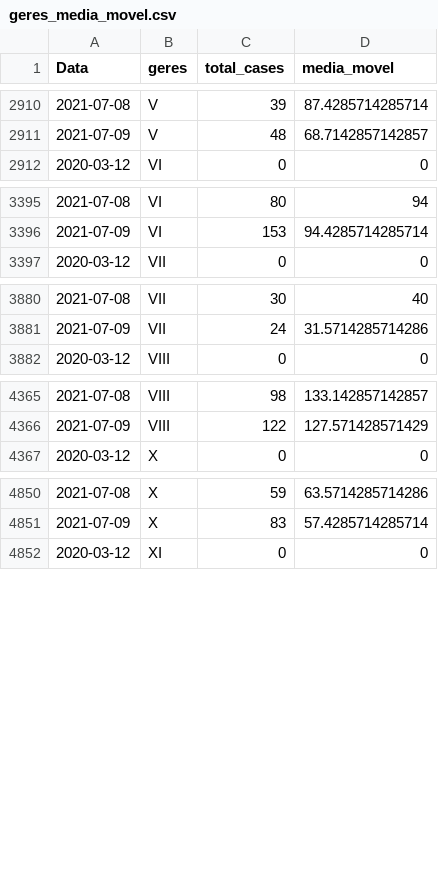
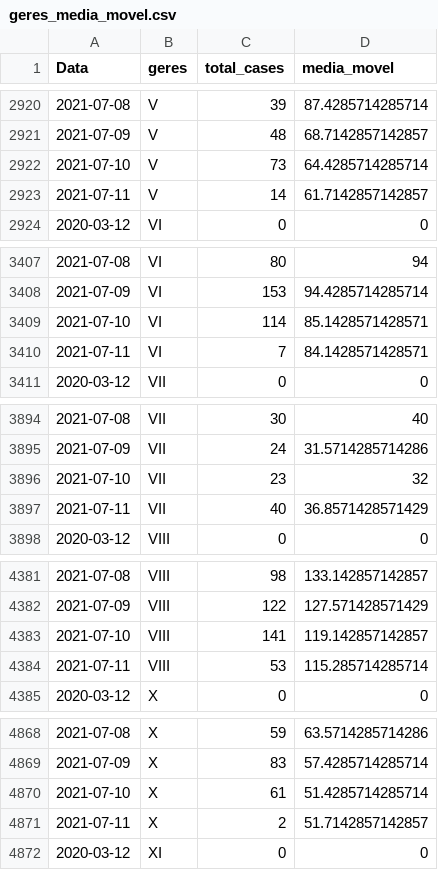
Before and after one commit to edneide/covid-19_Pernambuco, a CSV file: geres_media_movel.csv, drawn as a sheet; only a part is shown, gaps mark what is left out; the diff covers the shown part only.

```diff
--- a/geres_media_movel.csv
+++ b/geres_media_movel.csv
@@ -2911,2 +2921,4 @@
 2021-07-09,"V",48,68.7142857142857
+2021-07-10,"V",73,64.4285714285714
+2021-07-11,"V",14,61.7142857142857
 2020-03-12,"VI",0,0
@@ -3396,2 +3408,4 @@
 2021-07-09,"VI",153,94.4285714285714
+2021-07-10,"VI",114,85.1428571428571
+2021-07-11,"VI",7,84.1428571428571
 2020-03-12,"VII",0,0
@@ -3881,2 +3895,4 @@
 2021-07-09,"VII",24,31.5714285714286
+2021-07-10,"VII",23,32
+2021-07-11,"VII",40,36.8571428571429
 2020-03-12,"VIII",0,0
@@ -4366,2 +4382,4 @@
 2021-07-09,"VIII",122,127.571428571429
+2021-07-10,"VIII",141,119.142857142857
+2021-07-11,"VIII",53,115.285714285714
 2020-03-12,"X",0,0
@@ -4851,2 +4869,4 @@
 2021-07-09,"X",83,57.4285714285714
+2021-07-10,"X",61,51.4285714285714
+2021-07-11,"X",2,51.7142857142857
 2020-03-12,"XI",0,0
```
Also changed, not shown: 14 added rows elsewhere in this file, macros_media_movel.csv, variacoes_casos_geres.csv, 1 other file.
